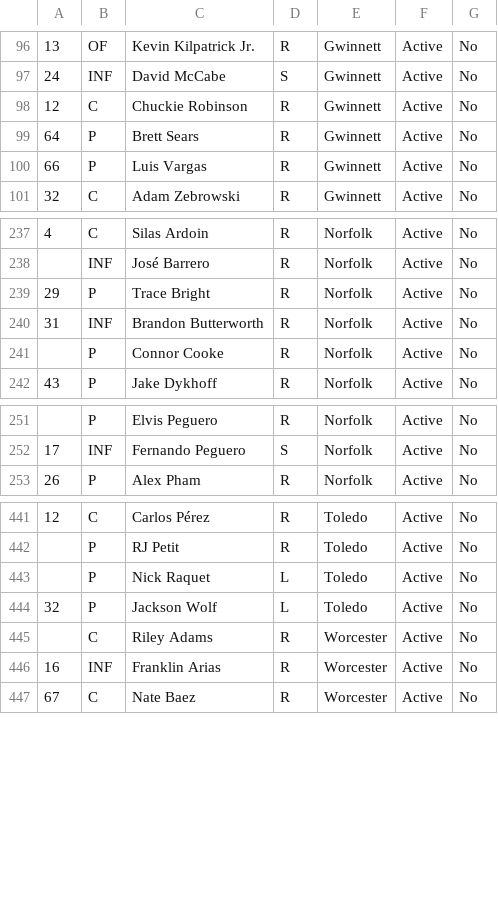
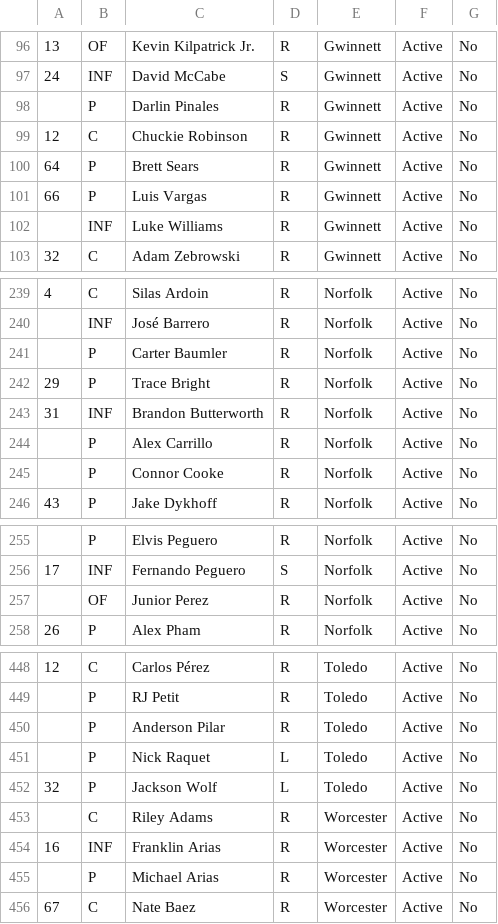
Before and after one commit to lukenobrim901memphis/logos-site, a CSV file: triple-a-rosters.csv, drawn as a sheet; only a part is shown, gaps mark what is left out; the diff covers the shown part only; the diff names each change by its address in the sheet, - before the commit and + after, or states it on an @@ line.

```diff
--- a/triple-a-rosters.csv
+++ b/triple-a-rosters.csv
+row 98:  | P | Darlin Pinales | R | Gwinnett | Active | No
+row 102:  | INF | Luke Williams | R | Gwinnett | Active | No
+row 241:  | P | Carter Baumler | R | Norfolk | Active | No
+row 244:  | P | Alex Carrillo | R | Norfolk | Active | No
+row 257:  | OF | Junior Perez | R | Norfolk | Active | No
+row 450:  | P | Anderson Pilar | R | Toledo | Active | No
+row 455:  | P | Michael Arias | R | Worcester | Active | No
```
Also changed, not shown: 2 added rows elsewhere in this file, lidom-rosters.csv, 4 other files.
